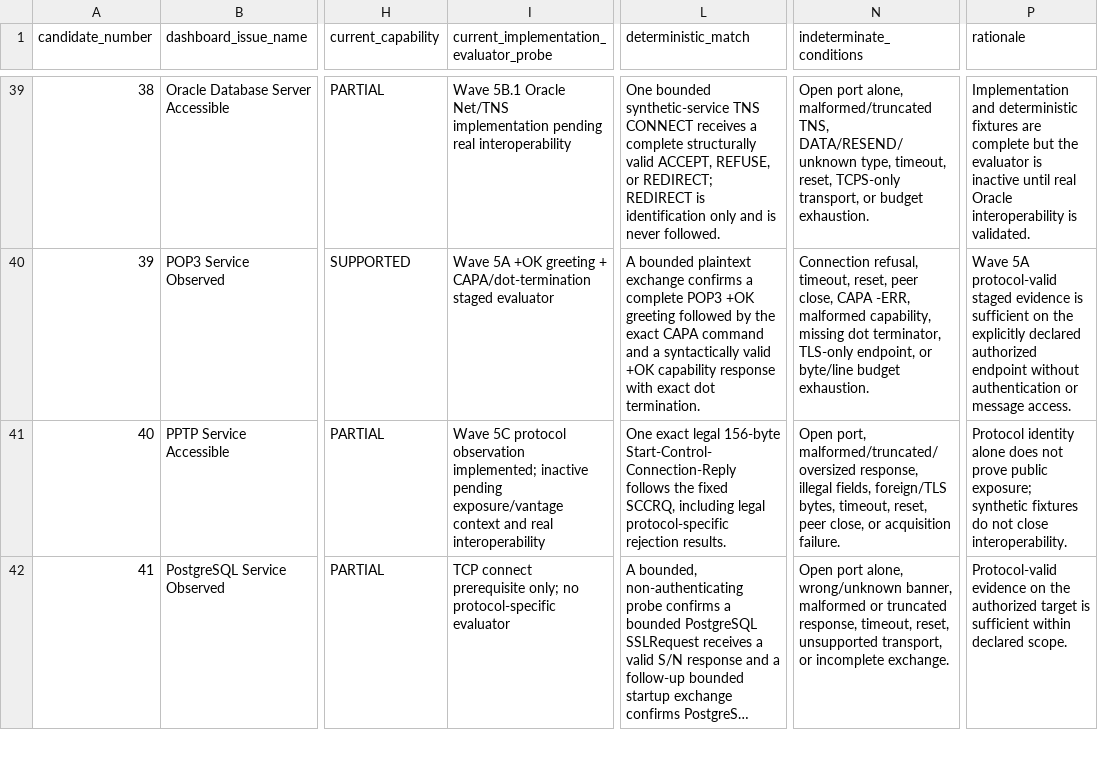
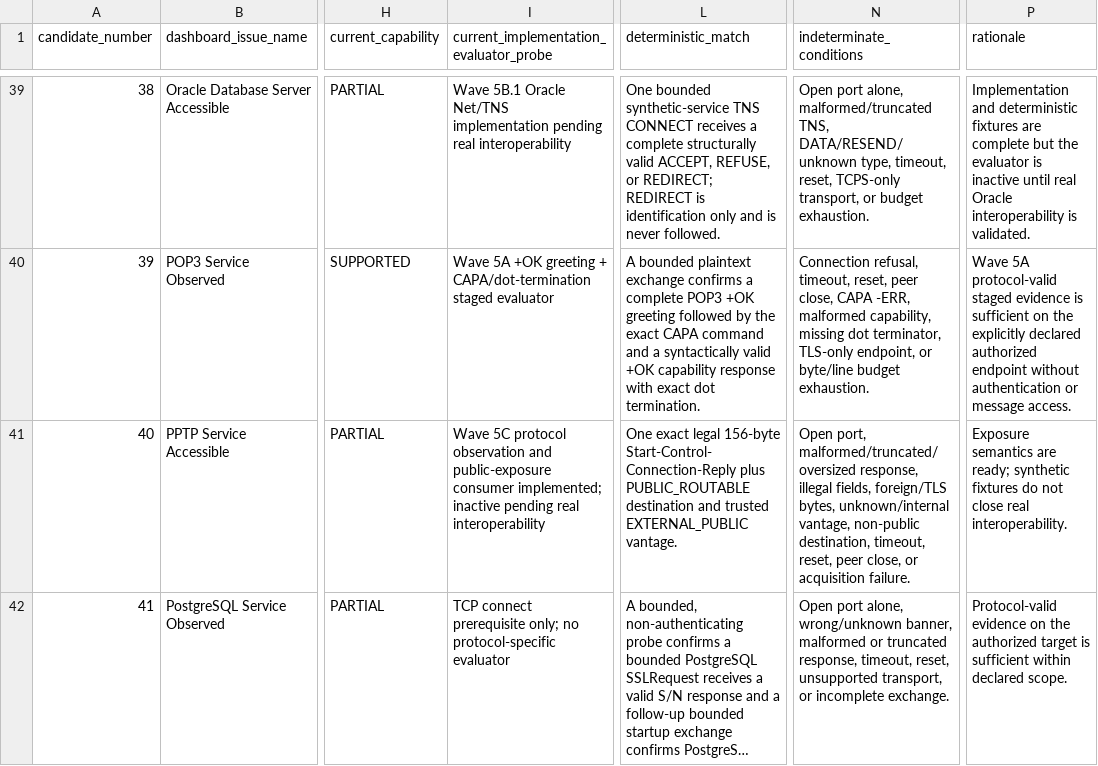
Before and after one commit to toeyhack/SSC, a CSV file: docs/SSC_DIRECT_63_AUDIT.csv, drawn as a sheet; only a part is shown, gaps mark what is left out; long unchanged cells end in …; the diff covers the shown part only; the diff names each change by its address in the sheet, - before the commit and + after, or states it on an @@ line.

```diff
--- a/docs/SSC_DIRECT_63_AUDIT.csv
+++ b/docs/SSC_DIRECT_63_AUDIT.csv
-I41: …protocol observation implemented; inactive pending exposure/vantage context and real interoperability
+I41: …protocol observation and public-exposure consumer implemented; inactive pending real interoperability
-L41 (deterministic_match): …156-byte Start-Control-Connection-Reply follows the fixed SCCRQ, including legal protocol-specific rejection results.
+L41 (deterministic_match): …156-byte Start-Control-Connection-Reply plus PUBLIC_ROUTABLE destination and trusted EXTERNAL_PUBLIC vantage.
-N41 (indeterminate_conditions): …foreign/TLS bytes, timeout, reset,…
+N41 (indeterminate_conditions): …foreign/TLS bytes, unknown/internal vantage, non-public destination, timeout, reset,…
-P41 (rationale): Protocol identity alone does not prove public exposure; synthetic fixtures do not close interoperability.
+P41 (rationale): Exposure semantics are ready; synthetic fixtures do not close real interoperability.
```
Also changed, not shown: 10 edited cells elsewhere in this file, docs/SSC_ISSUE_COVERAGE.csv, 16 other files.
